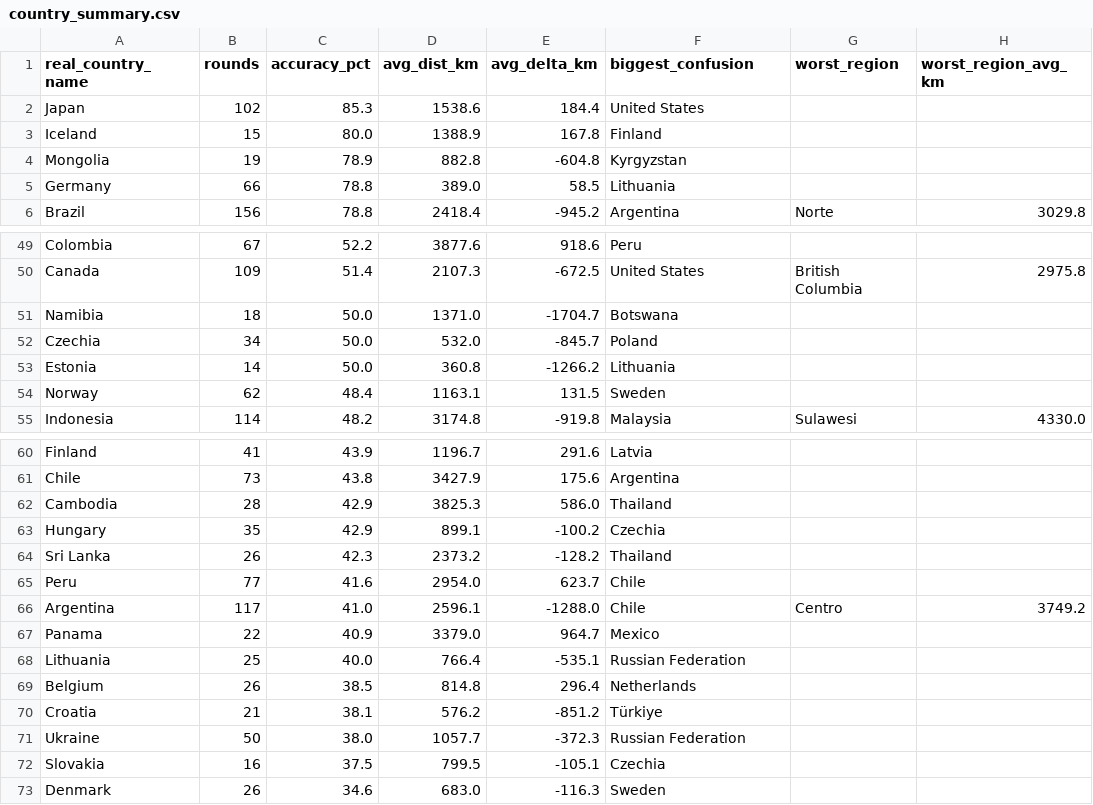
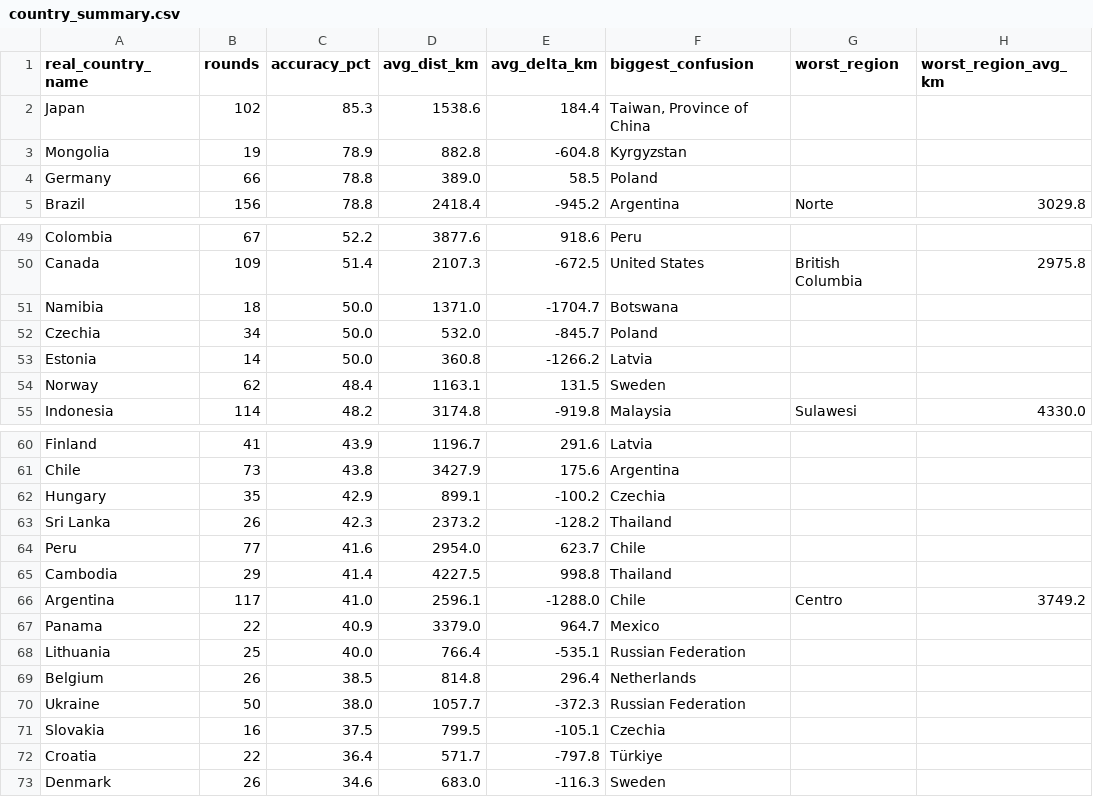
Before and after one commit to pedrosalgado22/Live_Geoguessr_Dashboard, a CSV file: country_summary.csv, drawn as a sheet; only a part is shown, gaps mark what is left out; the diff covers the shown part only.

```diff
--- a/country_summary.csv
+++ b/country_summary.csv
@@ -1,6 +1,5 @@
 real_country_name,rounds,accuracy_pct,avg_dist_km,avg_delta_km,biggest_confusion,worst_region,worst_region_avg_km
-Japan,102,85.3,1538.6,184.4,United States,,
-Iceland,15,80.0,1388.9,167.8,Finland,,
+Japan,102,85.3,1538.6,184.4,"Taiwan, Province of China",,
 Mongolia,19,78.9,882.8,-604.8,Kyrgyzstan,,
-Germany,66,78.8,389.0,58.5,Lithuania,,
+Germany,66,78.8,389.0,58.5,Poland,,
 Brazil,156,78.8,2418.4,-945.2,Argentina,Norte,3029.8
@@ -52,3 +52,3 @@ Namibia,18,50.0,1371.0,-1704.7,Botswana,,
 Czechia,34,50.0,532.0,-845.7,Poland,,
-Estonia,14,50.0,360.8,-1266.2,Lithuania,,
+Estonia,14,50.0,360.8,-1266.2,Latvia,,
 Norway,62,48.4,1163.1,131.5,Sweden,,
@@ -61,3 +61,2 @@ Finland,41,43.9,1196.7,291.6,Latvia,,
 Chile,73,43.8,3427.9,175.6,Argentina,,
-Cambodia,28,42.9,3825.3,586.0,Thailand,,
 Hungary,35,42.9,899.1,-100.2,Czechia,,
@@ -65,2 +64,3 @@ Sri Lanka,26,42.3,2373.2,-128.2,Thailand,,
 Peru,77,41.6,2954.0,623.7,Chile,,
+Cambodia,29,41.4,4227.5,998.8,Thailand,,
 Argentina,117,41.0,2596.1,-1288.0,Chile,Centro,3749.2
@@ -69,5 +69,5 @@ Lithuania,25,40.0,766.4,-535.1,Russian Federation,,
 Belgium,26,38.5,814.8,296.4,Netherlands,,
-Croatia,21,38.1,576.2,-851.2,Türkiye,,
 Ukraine,50,38.0,1057.7,-372.3,Russian Federation,,
 Slovakia,16,37.5,799.5,-105.1,Czechia,,
+Croatia,22,36.4,571.7,-797.8,Türkiye,,
 Denmark,26,34.6,683.0,-116.3,Sweden,,
```
Also changed, not shown: 4 added rows, 3 removed rows and 7 edited cells elsewhere in this file, country_training_ranking.csv, games.csv, 1 other file.
